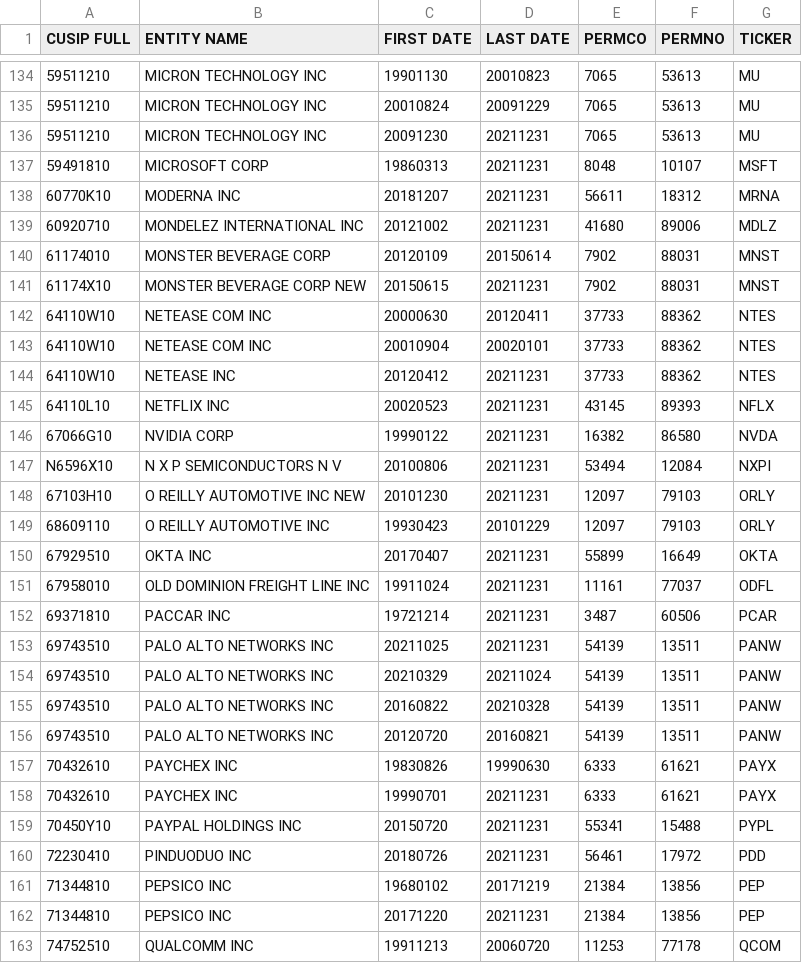
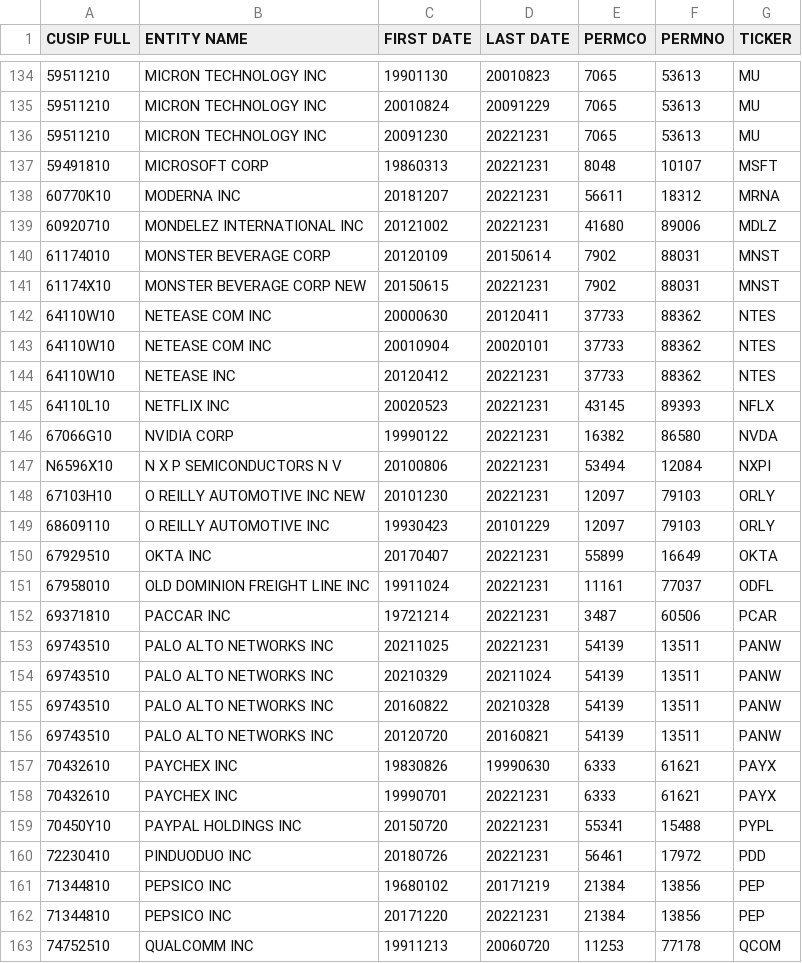
Before and after one commit to NSeifi/MSc-Project, a CSV file: dataset-creation/nasdaq-100.csv, drawn as a sheet; only a part is shown, gaps mark what is left out; the diff covers the shown part only; the diff names each change by its address in the sheet, - before the commit and + after, or states it on an @@ line.

```diff
--- a/dataset-creation/nasdaq-100.csv
+++ b/dataset-creation/nasdaq-100.csv
-D136:D139 (LAST DATE): 20211231
+D136:D139 (LAST DATE): 20221231
-D141 (LAST DATE): 20211231
+D141 (LAST DATE): 20221231
-D144:D148 (LAST DATE): 20211231
+D144:D148 (LAST DATE): 20221231
-D150:D153 (LAST DATE): 20211231
+D150:D153 (LAST DATE): 20221231
-D158:D160 (LAST DATE): 20211231
+D158:D160 (LAST DATE): 20221231
-D162 (LAST DATE): 20211231
+D162 (LAST DATE): 20221231
```
Also changed, not shown: 83 edited cells elsewhere in this file, 11 other files.
